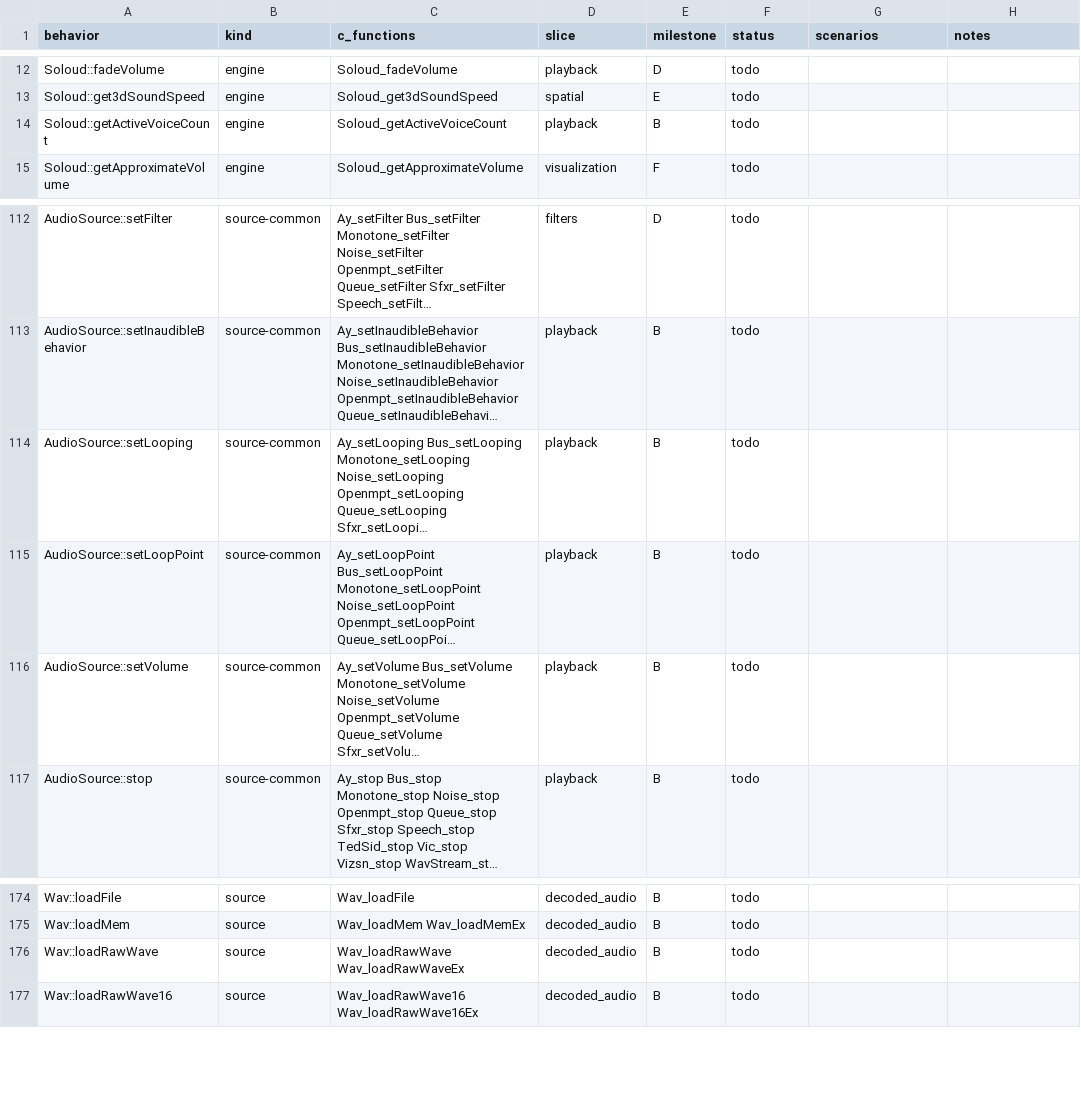
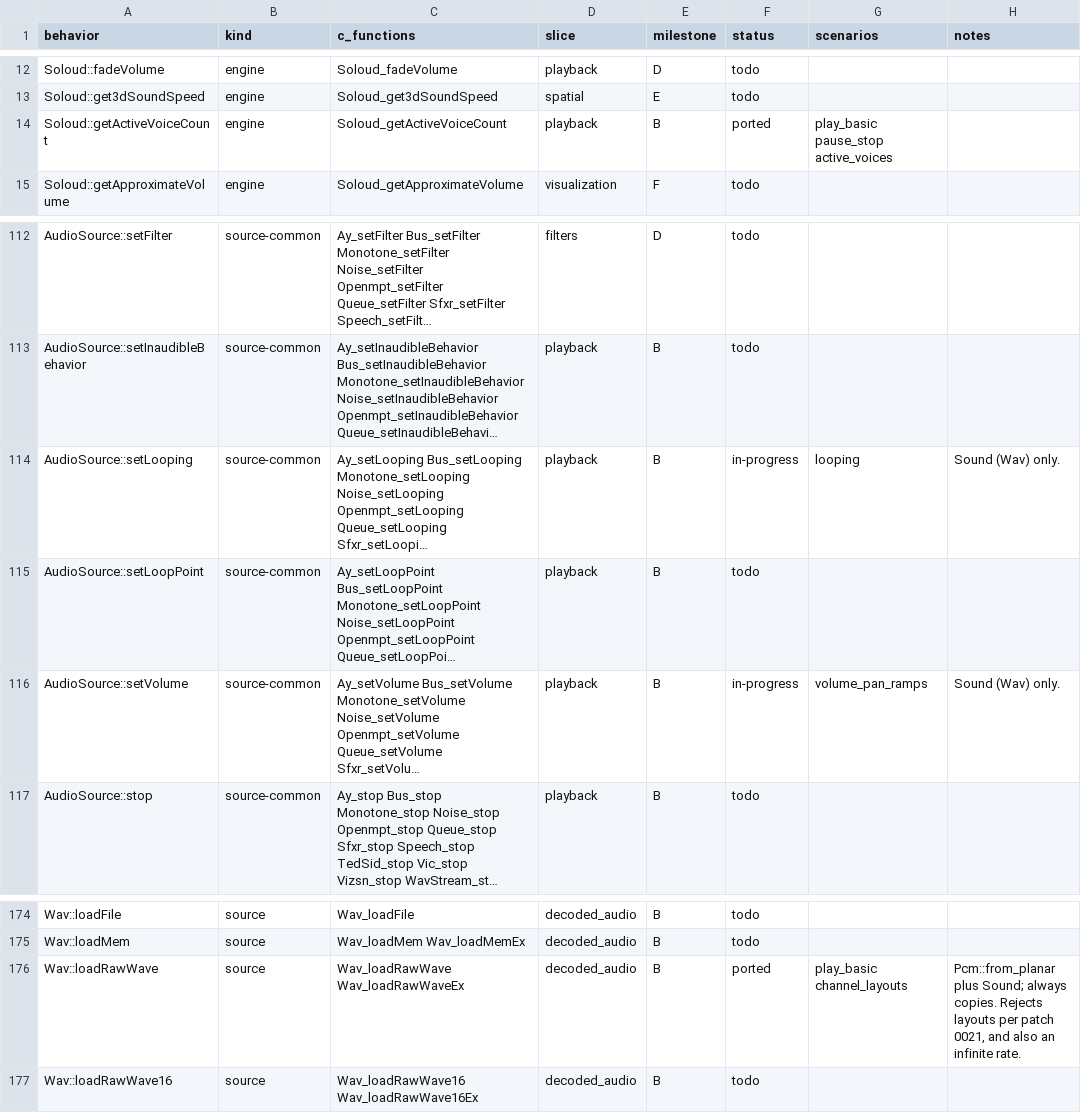
Before and after one commit to GabaCool-Games/SoLouder, a CSV file: docs/parity-ledger.csv, drawn as a sheet; only a part is shown, gaps mark what is left out; long unchanged cells end in …; the diff covers the shown part only; the diff names each change by its address in the sheet, - before the commit and + after, or states it on an @@ line.

Commit message:
Milestone B: offline playback of prepared PCM with C++ parity
- contracts: Pcm (validated planar samples), shared constants
- dsp: point/linear/Catmull-Rom resamplers, pan-and-expand for 1-8 channel
  layouts, round-off and hard clipping, emulating the reference arithmetic
- playback: Sound, Handle, voice table, active-voice selection, resample
  buffer pool, bus mixing, play/stop/pause/loop/volume/pan/speed/delay,
  protected voices, global volume, post-clip scaler
- reference patches 0018-0022 (pan ramp leftovers, surround fold-down
  volumes, no-free-voice handles, raw layout validation, #343 hang) with
  C++ regression tests
- parity runner ops for sounds, voices, setters and queries; nine new
  playback scenarios, all bit-identical to the reference
- docs: ledger, PORTING status and defects, port-status, scenario README

```diff
--- a/docs/parity-ledger.csv
+++ b/docs/parity-ledger.csv
-F14 (status): todo
+F14 (status): ported
-G14 (scenarios): (empty)
+G14 (scenarios): play_basic pause_stop active_voices
-F114 (status): todo
+F114 (status): in-progress
-G114 (scenarios): (empty)
+G114 (scenarios): looping
-H114 (notes): (empty)
+H114 (notes): Sound (Wav) only.
-F116 (status): todo
+F116 (status): in-progress
-G116 (scenarios): (empty)
+G116 (scenarios): volume_pan_ramps
-H116 (notes): (empty)
+H116 (notes): Sound (Wav) only.
-F176 (status): todo
+F176 (status): ported
-G176 (scenarios): (empty)
+G176 (scenarios): play_basic channel_layouts
-H176 (notes): (empty)
+H176 (notes): Pcm::from_planar plus Sound; always copies. Rejects layouts per patch 0021, and also an infinite rate.
```
Also changed, not shown: 72 edited cells elsewhere in this file, 45 other files.
